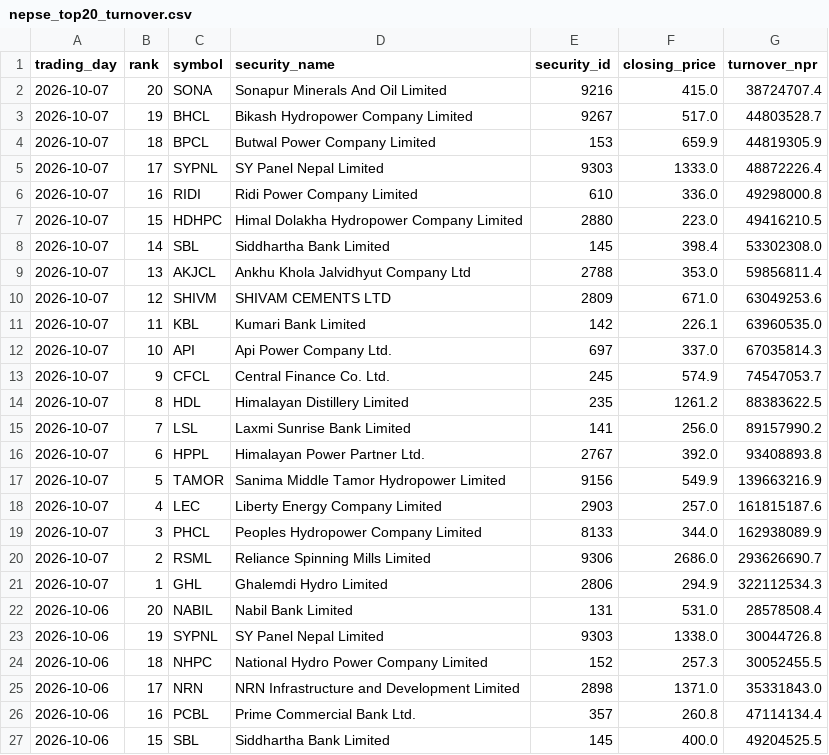
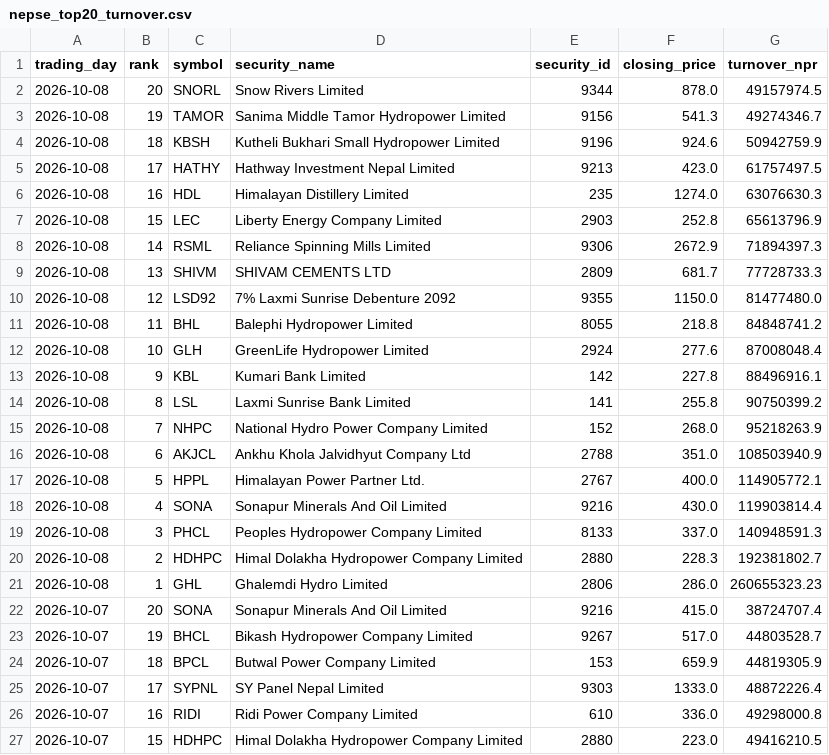
Before and after one commit to h0miez4evr/Nepse_automation, a CSV file: nepse_data/nepse_top20_turnover.csv, drawn as a sheet; only a part is shown; the shorter side is filled out with more unchanged rows.

```diff
--- a/nepse_data/nepse_top20_turnover.csv
+++ b/nepse_data/nepse_top20_turnover.csv
@@ -1,2 +1,22 @@
 trading_day,rank,symbol,security_name,security_id,closing_price,turnover_npr
+2026-10-08,20,SNORL,Snow Rivers Limited,9344,878.0,49157974.5
+2026-10-08,19,TAMOR,Sanima Middle Tamor Hydropower Limited,9156,541.3,49274346.7
+2026-10-08,18,KBSH,Kutheli Bukhari Small Hydropower Limited,9196,924.6,50942759.9
+2026-10-08,17,HATHY,Hathway Investment Nepal Limited,9213,423.0,61757497.5
+2026-10-08,16,HDL,Himalayan Distillery Limited,235,1274.0,63076630.3
+2026-10-08,15,LEC,Liberty Energy Company Limited,2903,252.8,65613796.9
+2026-10-08,14,RSML,Reliance Spinning Mills Limited,9306,2672.9,71894397.3
+2026-10-08,13,SHIVM,SHIVAM CEMENTS LTD,2809,681.7,77728733.3
+2026-10-08,12,LSD92,7% Laxmi Sunrise Debenture 2092,9355,1150.0,81477480.0
+2026-10-08,11,BHL,Balephi Hydropower Limited,8055,218.8,84848741.2
+2026-10-08,10,GLH,GreenLife Hydropower Limited,2924,277.6,87008048.4
+2026-10-08,9,KBL,Kumari Bank Limited,142,227.8,88496916.1
+2026-10-08,8,LSL,Laxmi Sunrise Bank Limited,141,255.8,90750399.2
+2026-10-08,7,NHPC,National Hydro Power Company Limited,152,268.0,95218263.9
+2026-10-08,6,AKJCL,Ankhu Khola Jalvidhyut Company Ltd,2788,351.0,108503940.9
+2026-10-08,5,HPPL,Himalayan Power Partner Ltd.,2767,400.0,114905772.1
+2026-10-08,4,SONA,Sonapur Minerals And Oil Limited,9216,430.0,119903814.4
+2026-10-08,3,PHCL,Peoples Hydropower Company Limited,8133,337.0,140948591.3
+2026-10-08,2,HDHPC,Himal Dolakha Hydropower Company Limited,2880,228.3,192381802.7
+2026-10-08,1,GHL,Ghalemdi Hydro Limited,2806,286.0,260655323.23
 2026-10-07,20,SONA,Sonapur Minerals And Oil Limited,9216,415.0,38724707.4
```
Also changed, not shown: nepse_data/nepse_top20_gainers.csv, nepse_data/nepse_top20_relative_strength.csv, 2 other files.
